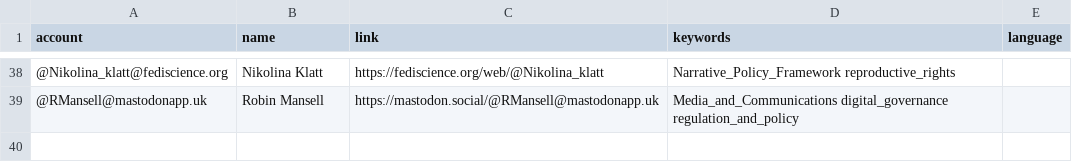
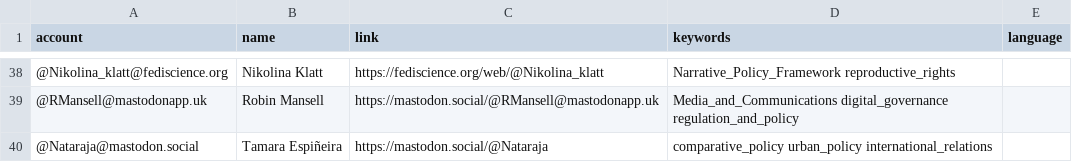
Before and after one commit to howlettm/Mastodon-Policy, a CSV file: resources/users.csv, drawn as a sheet; only a part is shown, gaps mark what is left out.

Commit message:
Update users.csv

```diff
--- a/resources/users.csv
+++ b/resources/users.csv
@@ -39 +39,2 @@ account,name,link,keywords,language
 @RMansell@mastodonapp.uk,Robin Mansell,https://mastodon.social/@RMansell@mastodonapp.uk,Media_and_Communications digital_governance regulation_and_policy
+@Nataraja@mastodon.social,Tamara Espiñeira,https://mastodon.social/@Nataraja,comparative_policy urban_policy international_relations
```
